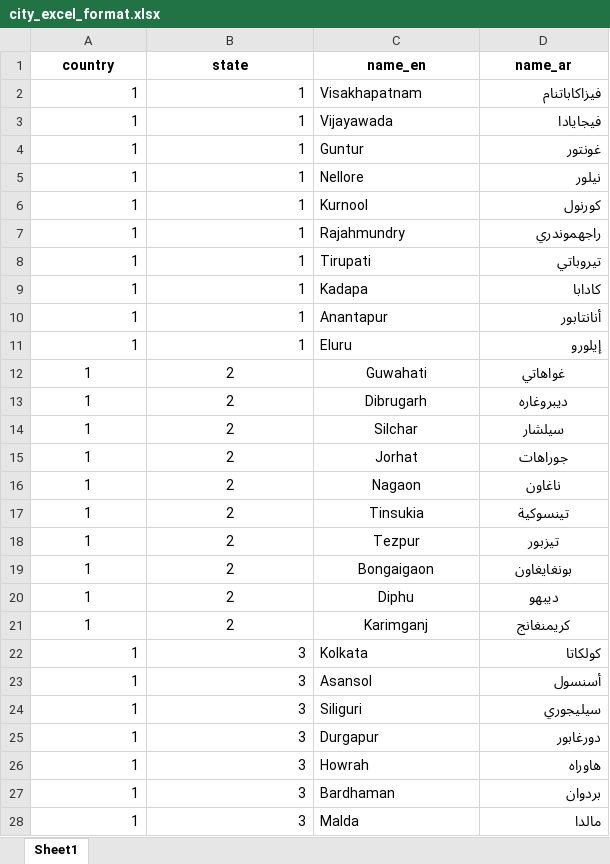
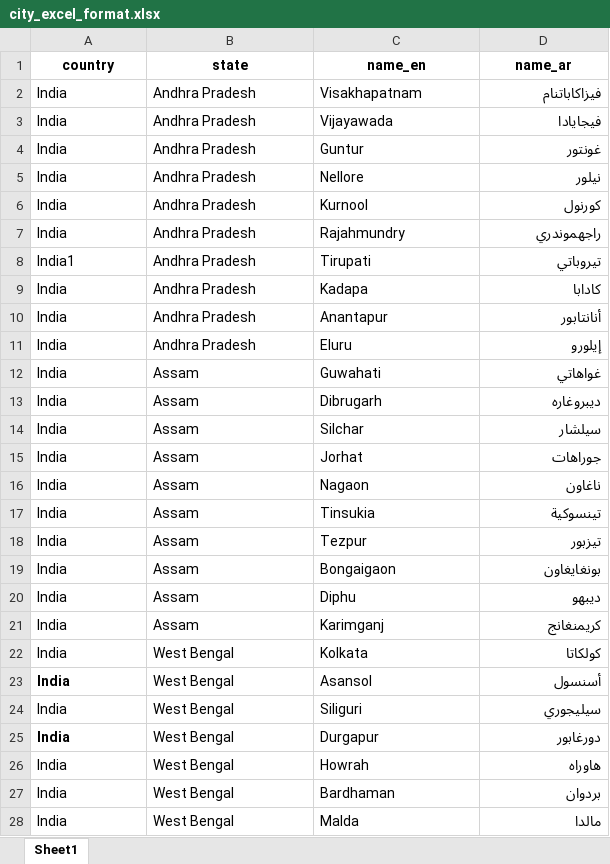
Before and after one commit to echo-developer/realestate, an Excel workbook: hackground/public/assets/defaults/city_excel_format/city_excel_format.xlsx, sheet Sheet1, drawn as a sheet; only a part is shown; values as stored, in another font and other column widths than the file's, no borders; the diff covers the shown part only; the diff names each change by its address in the sheet, - before the commit and + after, or states it on an @@ line.

```diff
--- a/hackground/public/assets/defaults/city_excel_format/city_excel_format.xlsx (sheet Sheet1)
+++ b/hackground/public/assets/defaults/city_excel_format/city_excel_format.xlsx (sheet Sheet1)
-A2:A7 (country): 1
+A2:A7 (country): India
-B2:B11 (state): 1
+B2:B11 (state): Andhra Pradesh
-A8 (country): 1
+A8 (country): India1
-A9:A28 (country): 1
+A9:A28 (country): India
-A12:C21 alignment: center
+A12:C21 alignment: left
-B12:B21 (state): 2
+B12:B21 (state): Assam
-D12:D21 alignment: center
+D12:D21 alignment: right
-B22:B28 (state): 3
+B22:B28 (state): West Bengal
-A23 bold: off
+A23 bold: on
-A25 bold: off
+A25 bold: on
```
Also changed, not shown: 506 edited cells elsewhere in this sheet, hackground/public/assets/defaults/locality_excel_format/locality_excel_format.xlsx, 4 other files.
